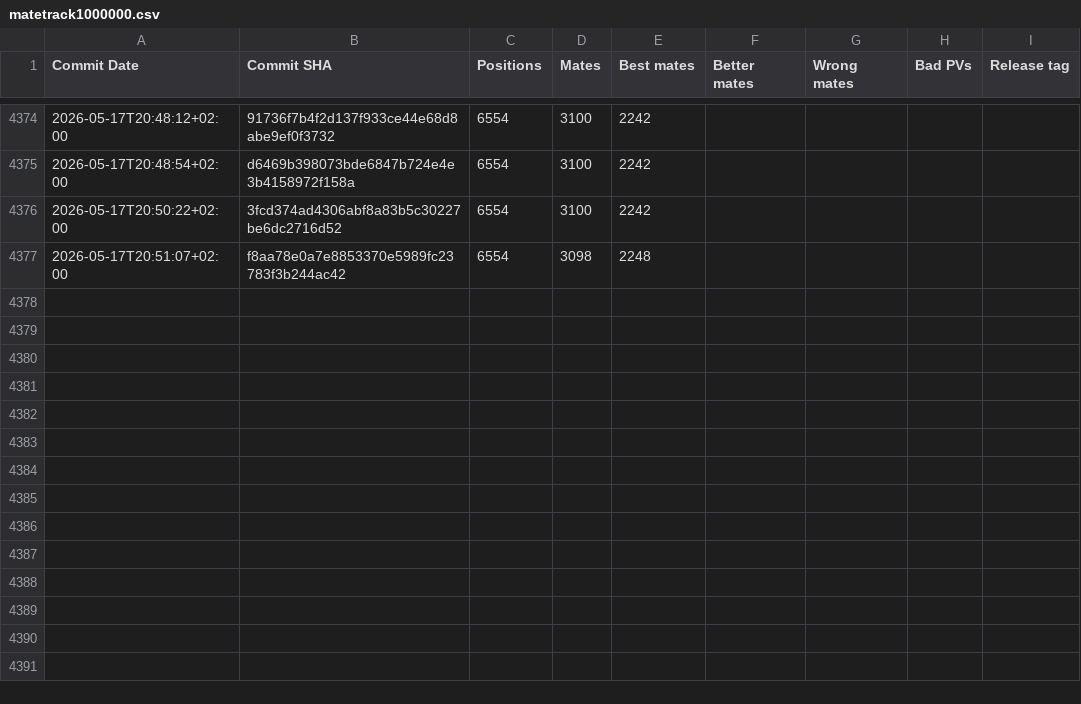
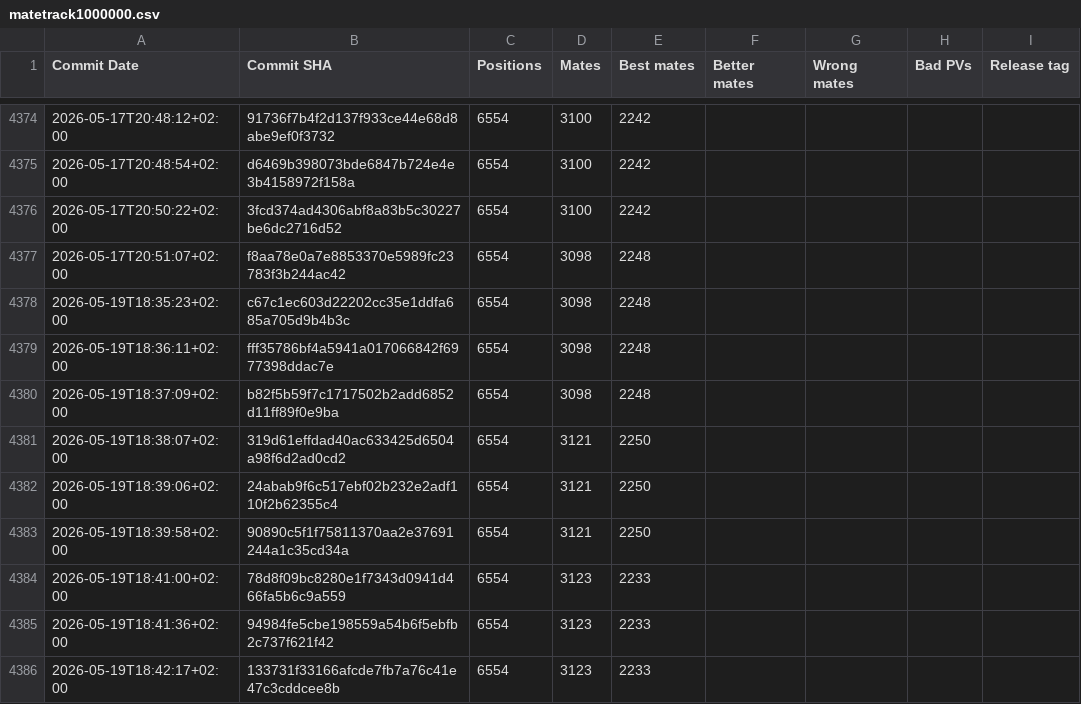
Before and after one commit to vondele/matetrack, a CSV file: matetrack1000000.csv, drawn as a sheet; only a part is shown, gaps mark what is left out; the diff names each change by its address in the sheet, - before the commit and + after, or states it on an @@ line.

```diff
--- a/matetrack1000000.csv
+++ b/matetrack1000000.csv
+row 4378: 2026-05-19T18:35:23+02:00 | c67c1ec603d22202cc35e1ddfa685a705d9b4b3c | 6554 | 3098 | 2248
+row 4379: 2026-05-19T18:36:11+02:00 | fff35786bf4a5941a017066842f6977398ddac7e | 6554 | 3098 | 2248
+row 4380: 2026-05-19T18:37:09+02:00 | b82f5b59f7c1717502b2add6852d11ff89f0e9ba | 6554 | 3098 | 2248
+row 4381: 2026-05-19T18:38:07+02:00 | 319d61effdad40ac633425d6504a98f6d2ad0cd2 | 6554 | 3121 | 2250
+row 4382: 2026-05-19T18:39:06+02:00 | 24abab9f6c517ebf02b232e2adf110f2b62355c4 | 6554 | 3121 | 2250
+row 4383: 2026-05-19T18:39:58+02:00 | 90890c5f1f75811370aa2e37691244a1c35cd34a | 6554 | 3121 | 2250
+row 4384: 2026-05-19T18:41:00+02:00 | 78d8f09bc8280e1f7343d0941d466fa5b6c9a559 | 6554 | 3123 | 2233
+row 4385: 2026-05-19T18:41:36+02:00 | 94984fe5cbe198559a54b6f5ebfb2c737f621f42 | 6554 | 3123 | 2233
+row 4386: 2026-05-19T18:42:17+02:00 | 133731f33166afcde7fb7a76c41e47c3cddcee8b | 6554 | 3123 | 2233
```
Also changed, not shown: classic1000000.csv, 4 other files.
